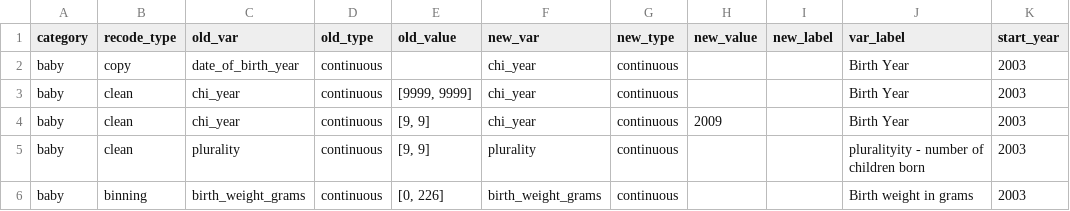
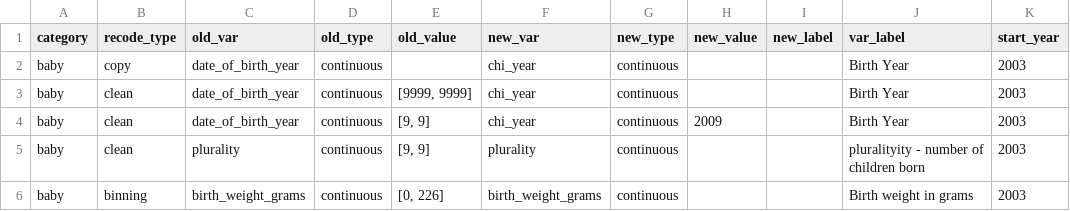
Before and after one commit to jfontestad/DOHdata, a CSV file: ETL/birth/ref/ref.bir_recodes_simple.csv, drawn as a sheet; only a part is shown; the diff names each change by its address in the sheet, - before the commit and + after, or states it on an @@ line.

Commit message:
try to fix recode for chi_year

```diff
--- a/ETL/birth/ref/ref.bir_recodes_simple.csv
+++ b/ETL/birth/ref/ref.bir_recodes_simple.csv
-C3:C4 (old_var): chi_year
+C3:C4 (old_var): date_of_birth_year
```
